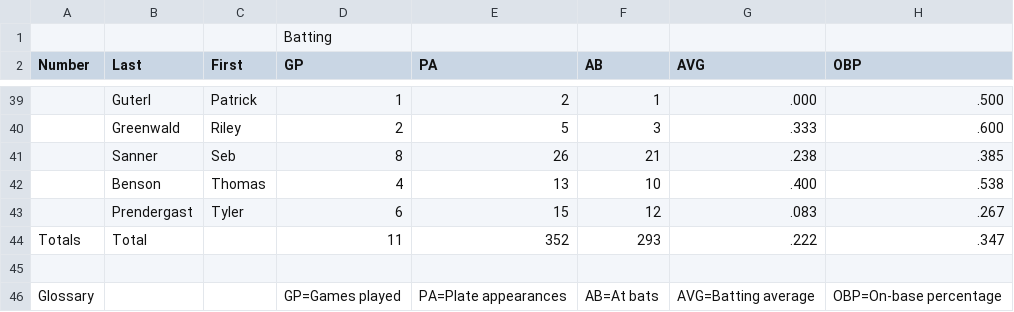
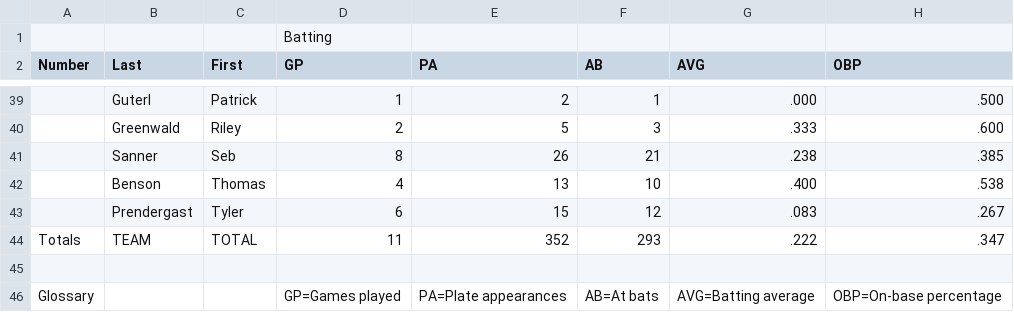
Before and after one commit to zanedavis2/PBDB_Stats, a CSV file: cumulative.csv, drawn as a sheet; only a part is shown, gaps mark what is left out; the diff names each change by its address in the sheet, - before the commit and + after, or states it on an @@ line.

Commit message:
Update cumulative.csv

```diff
--- a/cumulative.csv
+++ b/cumulative.csv
-B44 (Last): Total
+B44 (Last): TEAM
-C44 (First): (empty)
+C44 (First): TOTAL
```
